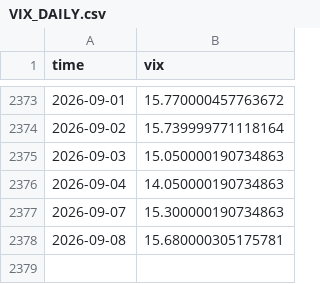
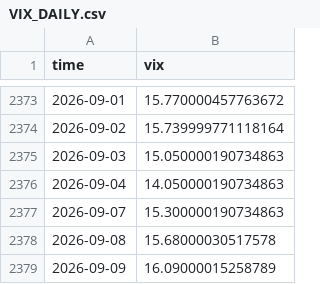
Before and after one commit to manumartinb/CALENDAR_REGIME, a CSV file: feeds/VIX_DAILY.csv, drawn as a sheet; only a part is shown, gaps mark what is left out.

Commit message:
daily refresh 2026-09-09

```diff
--- a/feeds/VIX_DAILY.csv
+++ b/feeds/VIX_DAILY.csv
@@ -2377,2 +2377,3 @@ time,vix
 2026-09-07,15.300000190734863
-2026-09-08,15.680000305175781
+2026-09-08,15.68000030517578
+2026-09-09,16.09000015258789
```
Also changed, not shown: 1 other file.
